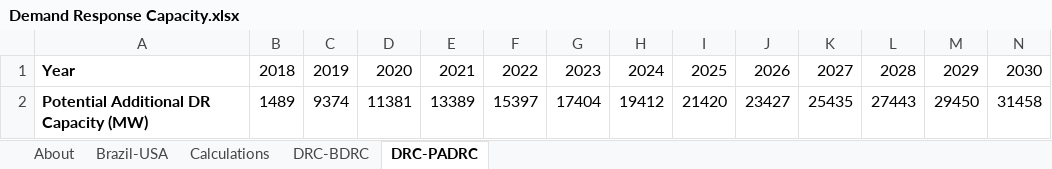
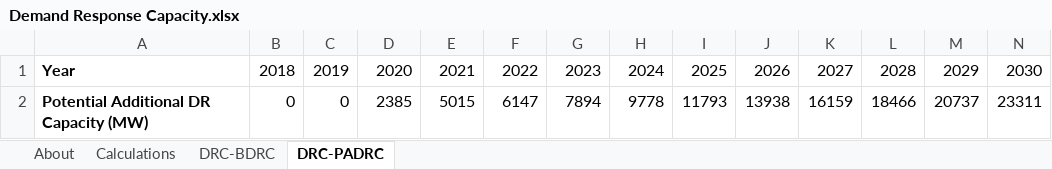
Before and after one commit to EnergyInnovation/eps-brazil, an Excel workbook: InputData/elec/DRC/Demand Response Capacity.xlsx, sheet DRC-PADRC, drawn as a sheet; only a part is shown; values as stored, in another font and other column widths than the file's, no borders; removed rows and columns are numbered as before the commit, all else as after; rows hold the shown columns only; the diff names each change by its address in the sheet, - before the commit and + after, or states it on an @@ line.

Commit message:
Scale DRC for Brazil based on peak power demand

```diff
--- a/InputData/elec/DRC/Demand Response Capacity.xlsx (sheet DRC-PADRC)
+++ b/InputData/elec/DRC/Demand Response Capacity.xlsx (sheet DRC-PADRC)
-sheet tab: Brazil-USA
-row 2: Potential Additional DR Capacity (MW) | 1489 | 9374 | 11381 | 13389 | 15397 | 17404 | 19412 | 21420 | 23427 | 25435 | 27443 | 29450 | 31458
+row 2: Potential Additional DR Capacity (MW) | 0 | 0 | 2385 | 5015 | 6147 | 7894 | 9778 | 11793 | 13938 | 16159 | 18466 | 20737 | 23311
```
Also changed, not shown: sheet Calculations, sheet DRC-BDRC, sheet About, 2 other files.
